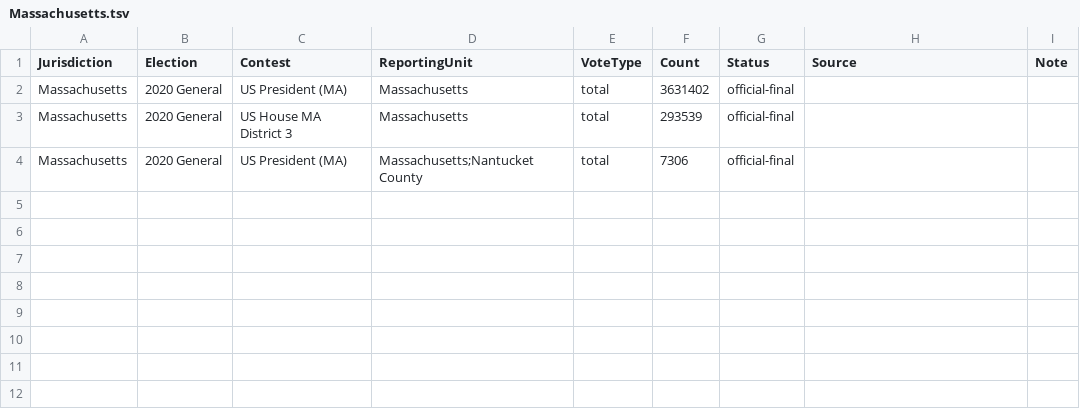
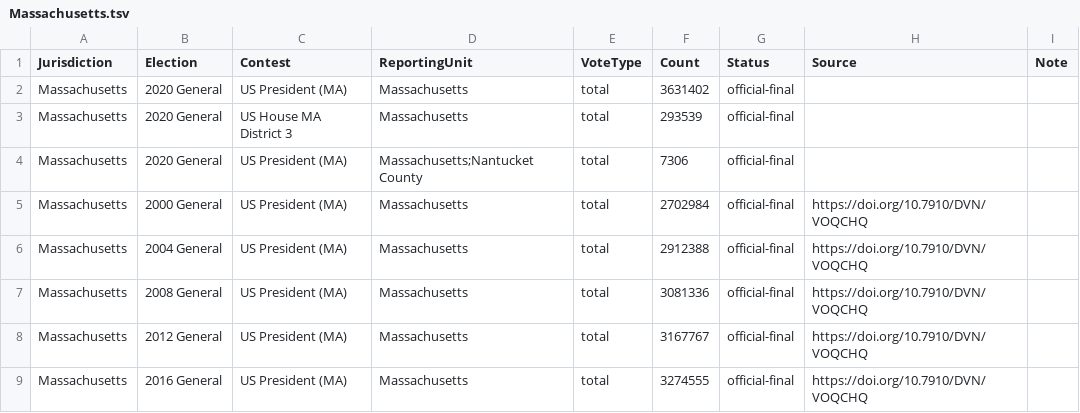
Before and after one commit to ElectionDataAnalysis/electiondata, a TSV file: src/reference_results/Massachusetts.tsv, drawn as a sheet; the diff names each change by its address in the sheet, - before the commit and + after, or states it on an @@ line.

```diff
--- a/src/reference_results/Massachusetts.tsv
+++ b/src/reference_results/Massachusetts.tsv
+row 5: Massachusetts | 2000 General | US President (MA) | Massachusetts | total | 2702984 | official-final | https://doi.org/10.7910/DVN/VOQCHQ
+row 6: Massachusetts | 2004 General | US President (MA) | Massachusetts | total | 2912388 | official-final | https://doi.org/10.7910/DVN/VOQCHQ
+row 7: Massachusetts | 2008 General | US President (MA) | Massachusetts | total | 3081336 | official-final | https://doi.org/10.7910/DVN/VOQCHQ
+row 8: Massachusetts | 2012 General | US President (MA) | Massachusetts | total | 3167767 | official-final | https://doi.org/10.7910/DVN/VOQCHQ
+row 9: Massachusetts | 2016 General | US President (MA) | Massachusetts | total | 3274555 | official-final | https://doi.org/10.7910/DVN/VOQCHQ
```
Also changed, not shown: src/reference_results/District-of-Columbia.tsv, src/reference_results/Mississippi.tsv, 50 other files.
